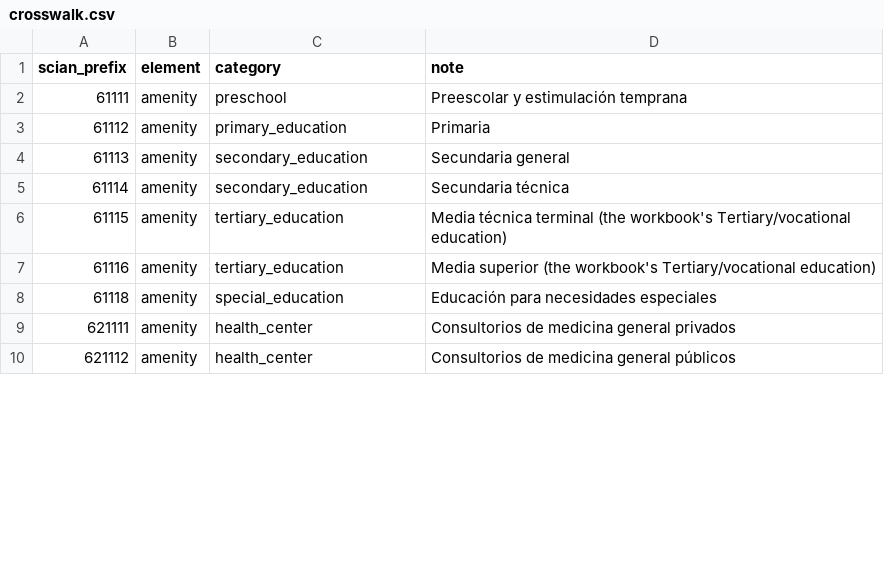
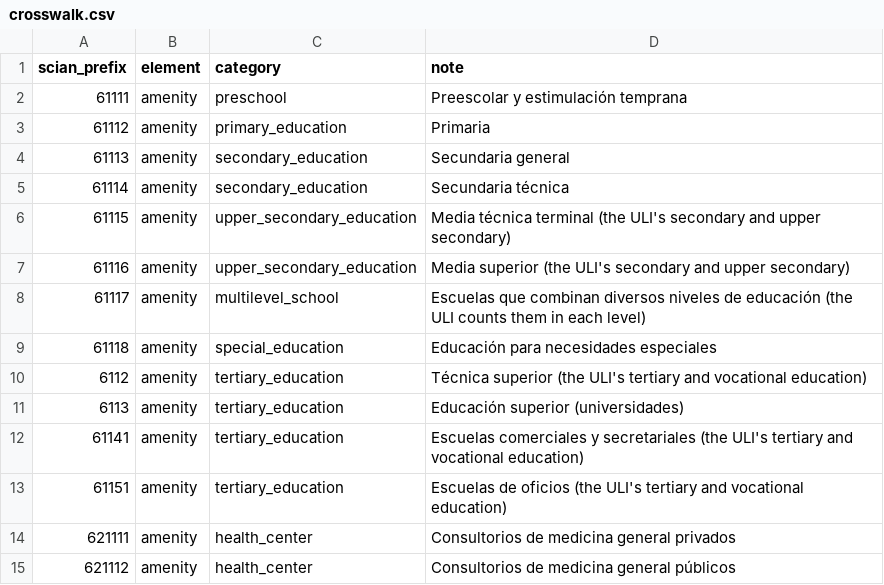
Before and after one commit to CentroFuturoCiudades/reimagina_test_port, a CSV file: src/reimagina_test_port/ingestion/crosswalk.csv, drawn as a sheet; only a part is shown; the diff covers the shown part only.

```diff
--- a/src/reimagina_test_port/ingestion/crosswalk.csv
+++ b/src/reimagina_test_port/ingestion/crosswalk.csv
@@ -5,5 +5,10 @@ scian_prefix,element,category,note
 61114,amenity,secondary_education,Secundaria técnica
-61115,amenity,tertiary_education,Media técnica terminal (the workbook's Tertiary/vocational education)
-61116,amenity,tertiary_education,Media superior (the workbook's Tertiary/vocational education)
+61115,amenity,upper_secondary_education,Media técnica terminal (the ULI's secondary and upper secondary)
+61116,amenity,upper_secondary_education,Media superior (the ULI's secondary and upper secondary)
+61117,amenity,multilevel_school,"Escuelas que combinan diversos niveles de educación (the ULI counts them in each level)"
 61118,amenity,special_education,Educación para necesidades especiales
+6112,amenity,tertiary_education,Técnica superior (the ULI's tertiary and vocational education)
+6113,amenity,tertiary_education,Educación superior (universidades)
+61141,amenity,tertiary_education,Escuelas comerciales y secretariales (the ULI's tertiary and vocational education)
+61151,amenity,tertiary_education,Escuelas de oficios (the ULI's tertiary and vocational education)
 621111,amenity,health_center,Consultorios de medicina general privados
```
Also changed, not shown: 5 added rows and 4 edited cells elsewhere in this file, 5 other files.
